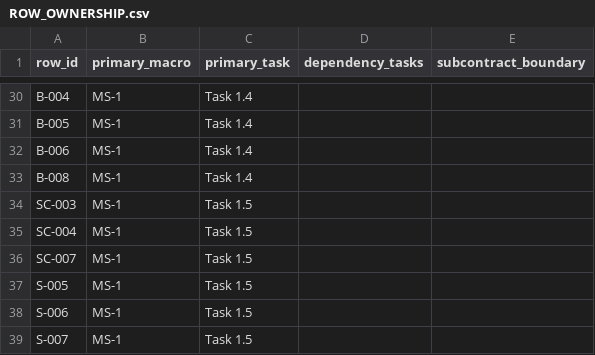
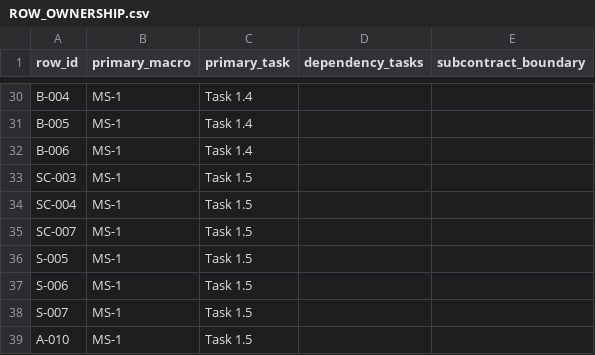
Before and after one commit to jookies/jasmin, a CSV file: spec/compatibility/ROW_OWNERSHIP.csv, drawn as a sheet; only a part is shown, gaps mark what is left out; the shorter side is filled out with more unchanged rows; the diff names each change by its address in the sheet, - before the commit and + after, or states it on an @@ line.

```diff
--- a/spec/compatibility/ROW_OWNERSHIP.csv
+++ b/spec/compatibility/ROW_OWNERSHIP.csv
-row 33: B-008 | MS-1 | Task 1.4
```
Also changed, not shown: spec/compatibility/CUTOVER_GRAPH.csv, spec/compatibility/FIXTURE_COVERAGE.csv, 21 other files.
